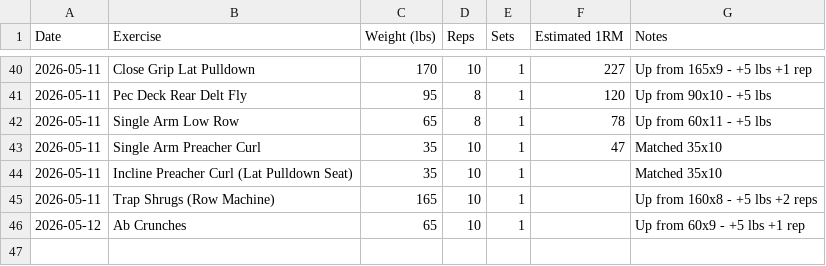
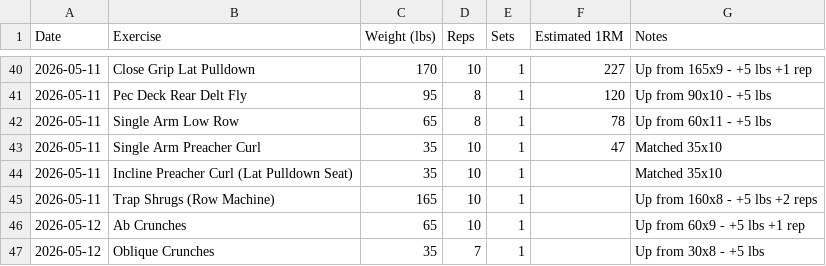
Before and after one commit to needhamcookn-creator/Portfolio, a CSV file: training-tracker/lift-tracker.csv, drawn as a sheet; only a part is shown, gaps mark what is left out; the diff names each change by its address in the sheet, - before the commit and + after, or states it on an @@ line.

```diff
--- a/training-tracker/lift-tracker.csv
+++ b/training-tracker/lift-tracker.csv
+row 47: 2026-05-12 | Oblique Crunches | 35 | 7 | 1 |  | Up from 30x8 - +5 lbs
```
